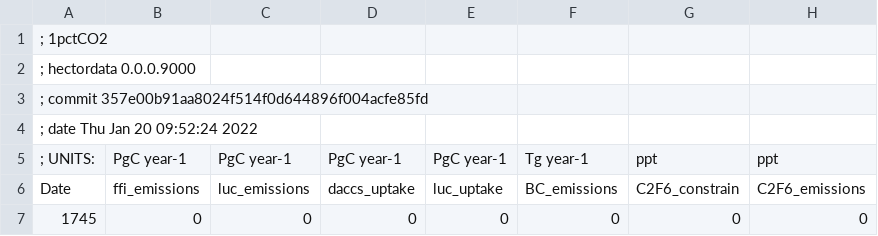
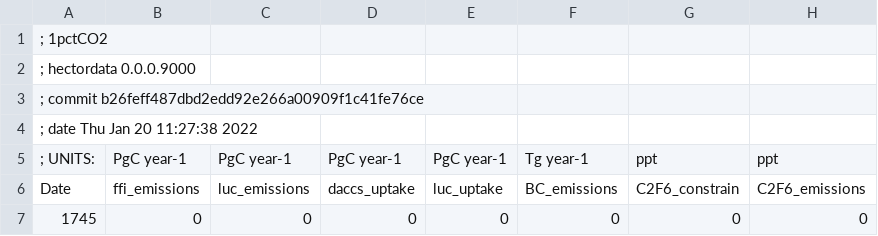
Before and after one commit to JGCRI/hectordata, a CSV file: inst/input/tables/rcmip_1pctCO2_emiss-constraints_rf.csv, drawn as a sheet; only a part is shown; the diff names each change by its address in the sheet, - before the commit and + after, or states it on an @@ line.

```diff
--- a/inst/input/tables/rcmip_1pctCO2_emiss-constraints_rf.csv
+++ b/inst/input/tables/rcmip_1pctCO2_emiss-constraints_rf.csv
-A3: ; commit 357e00b91aa8024f514f0d644896f004acfe85fd
+A3: ; commit b26feff487dbd2edd92e266a00909f1c41fe76ce
-A4: ; date Thu Jan 20 09:52:24 2022
+A4: ; date Thu Jan 20 11:27:38 2022
```
Also changed, not shown: inst/input/tables/rcmip_1pctCO2-4xext_emiss-constraints_rf.csv, inst/input/tables/rcmip_1pctCO2-cdr_emiss-constraints_rf.csv, 4 other files.
